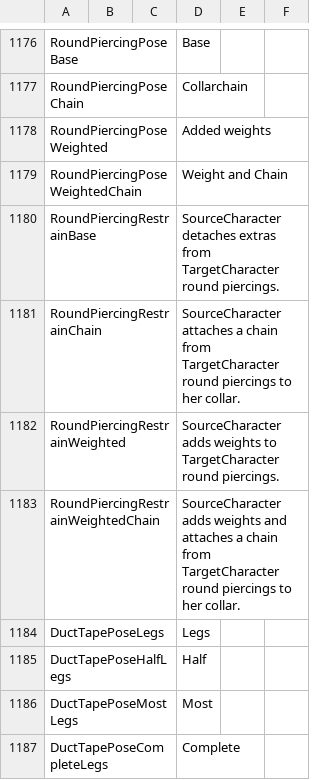
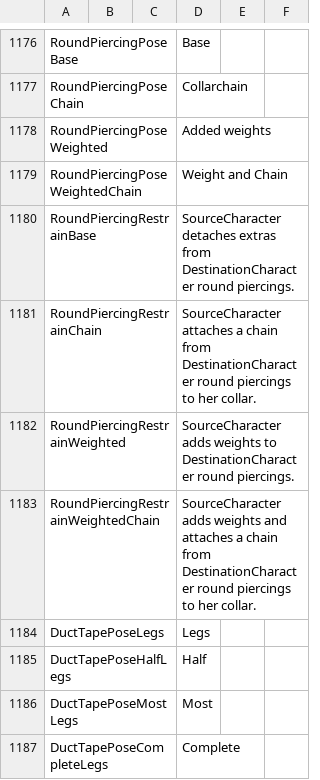
Before and after one commit to SandrineBC/Bondage-College, a CSV file: BondageClub/Screens/Character/Player/Dialog_Player.csv, drawn as a sheet; only a part is shown, gaps mark what is left out.

```diff
--- a/BondageClub/Screens/Character/Player/Dialog_Player.csv
+++ b/BondageClub/Screens/Character/Player/Dialog_Player.csv
@@ -1179,6 +1179,6 @@ RoundPiercingPoseWeighted,,,Added weights,,
 RoundPiercingPoseWeightedChain,,,Weight and Chain,,
-RoundPiercingRestrainBase,,,SourceCharacter detaches extras from TargetCharacter round piercings.,,
-RoundPiercingRestrainChain,,,SourceCharacter attaches a chain from TargetCharacter round piercings to her collar.,,
-RoundPiercingRestrainWeighted,,,SourceCharacter adds weights to TargetCharacter round piercings.,,
-RoundPiercingRestrainWeightedChain,,,SourceCharacter adds weights and attaches a chain from TargetCharacter round piercings to her collar.,,
+RoundPiercingRestrainBase,,,SourceCharacter detaches extras from DestinationCharacter round piercings.,,
+RoundPiercingRestrainChain,,,SourceCharacter attaches a chain from DestinationCharacter round piercings to her collar.,,
+RoundPiercingRestrainWeighted,,,SourceCharacter adds weights to DestinationCharacter round piercings.,,
+RoundPiercingRestrainWeightedChain,,,SourceCharacter adds weights and attaches a chain from DestinationCharacter round piercings to her collar.,,
 DuctTapePoseLegs,,,Legs,,
```
Also changed, not shown: 2 other files.
